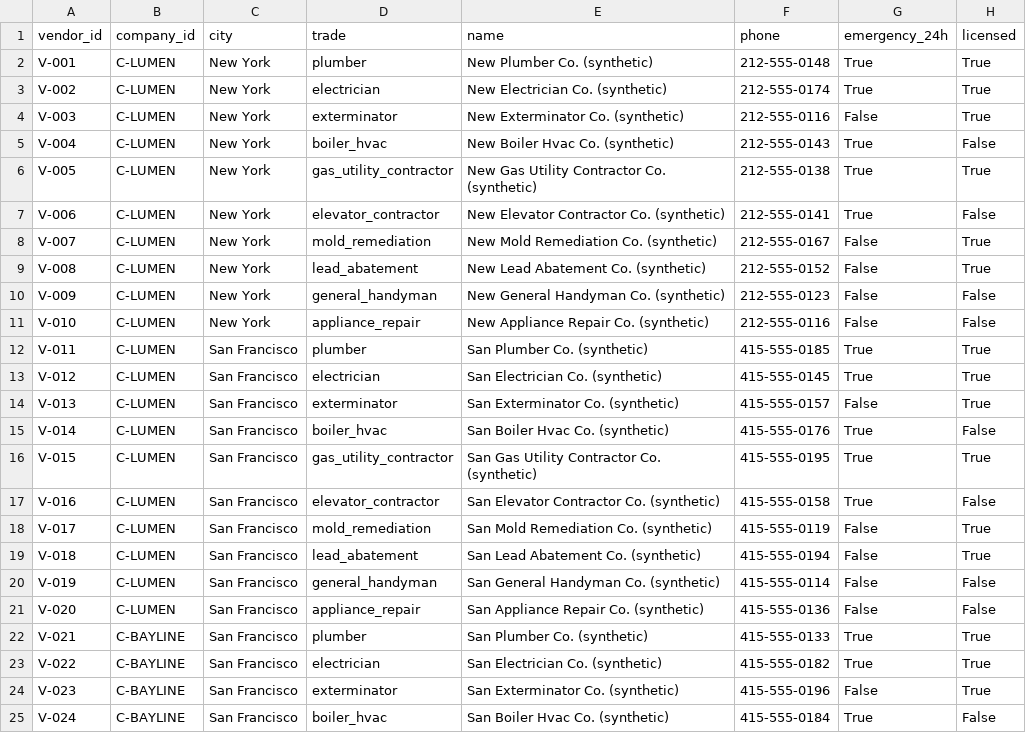
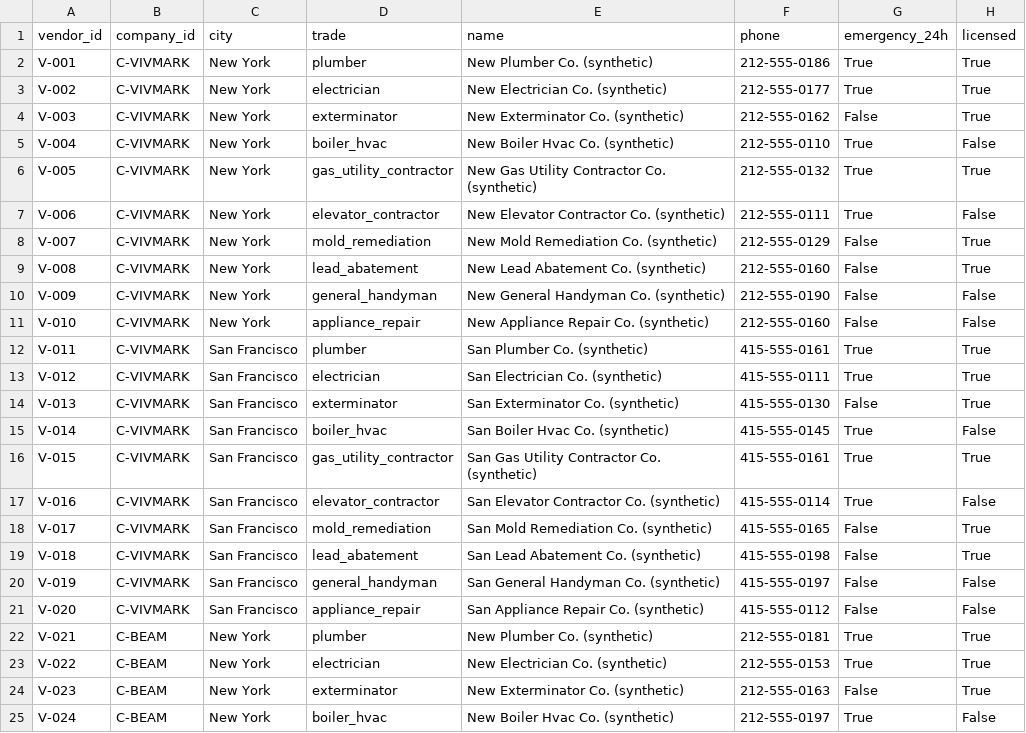
Before and after one commit to yjianpen/EliseAIPractice, a CSV file: data/synthetic/vendors.csv, drawn as a sheet; only a part is shown; the diff covers the shown part only.

```diff
--- a/data/synthetic/vendors.csv
+++ b/data/synthetic/vendors.csv
@@ -1,25 +1,25 @@
 vendor_id,company_id,city,trade,name,phone,emergency_24h,licensed
-V-001,C-LUMEN,New York,plumber,New Plumber Co. (synthetic),212-555-0148,True,True
-V-002,C-LUMEN,New York,electrician,New Electrician Co. (synthetic),212-555-0174,True,True
-V-003,C-LUMEN,New York,exterminator,New Exterminator Co. (synthetic),212-555-0116,False,True
-V-004,C-LUMEN,New York,boiler_hvac,New Boiler Hvac Co. (synthetic),212-555-0143,True,False
-V-005,C-LUMEN,New York,gas_utility_contractor,New Gas Utility Contractor Co. (synthetic),212-555-0138,True,True
-V-006,C-LUMEN,New York,elevator_contractor,New Elevator Contractor Co. (synthetic),212-555-0141,True,False
-V-007,C-LUMEN,New York,mold_remediation,New Mold Remediation Co. (synthetic),212-555-0167,False,True
-V-008,C-LUMEN,New York,lead_abatement,New Lead Abatement Co. (synthetic),212-555-0152,False,True
-V-009,C-LUMEN,New York,general_handyman,New General Handyman Co. (synthetic),212-555-0123,False,False
-V-010,C-LUMEN,New York,appliance_repair,New Appliance Repair Co. (synthetic),212-555-0116,False,False
-V-011,C-LUMEN,San Francisco,plumber,San Plumber Co. (synthetic),415-555-0185,True,True
-V-012,C-LUMEN,San Francisco,electrician,San Electrician Co. (synthetic),415-555-0145,True,True
-V-013,C-LUMEN,San Francisco,exterminator,San Exterminator Co. (synthetic),415-555-0157,False,True
-V-014,C-LUMEN,San Francisco,boiler_hvac,San Boiler Hvac Co. (synthetic),415-555-0176,True,False
-V-015,C-LUMEN,San Francisco,gas_utility_contractor,San Gas Utility Contractor Co. (synthetic),415-555-0195,True,True
-V-016,C-LUMEN,San Francisco,elevator_contractor,San Elevator Contractor Co. (synthetic),415-555-0158,True,False
-V-017,C-LUMEN,San Francisco,mold_remediation,San Mold Remediation Co. (synthetic),415-555-0119,False,True
-V-018,C-LUMEN,San Francisco,lead_abatement,San Lead Abatement Co. (synthetic),415-555-0194,False,True
-V-019,C-LUMEN,San Francisco,general_handyman,San General Handyman Co. (synthetic),415-555-0114,False,False
-V-020,C-LUMEN,San Francisco,appliance_repair,San Appliance Repair Co. (synthetic),415-555-0136,False,False
-V-021,C-BAYLINE,San Francisco,plumber,San Plumber Co. (synthetic),415-555-0133,True,True
-V-022,C-BAYLINE,San Francisco,electrician,San Electrician Co. (synthetic),415-555-0182,True,True
-V-023,C-BAYLINE,San Francisco,exterminator,San Exterminator Co. (synthetic),415-555-0196,False,True
-V-024,C-BAYLINE,San Francisco,boiler_hvac,San Boiler Hvac Co. (synthetic),415-555-0184,True,False
+V-001,C-VIVMARK,New York,plumber,New Plumber Co. (synthetic),212-555-0186,True,True
+V-002,C-VIVMARK,New York,electrician,New Electrician Co. (synthetic),212-555-0177,True,True
+V-003,C-VIVMARK,New York,exterminator,New Exterminator Co. (synthetic),212-555-0162,False,True
+V-004,C-VIVMARK,New York,boiler_hvac,New Boiler Hvac Co. (synthetic),212-555-0110,True,False
+V-005,C-VIVMARK,New York,gas_utility_contractor,New Gas Utility Contractor Co. (synthetic),212-555-0132,True,True
+V-006,C-VIVMARK,New York,elevator_contractor,New Elevator Contractor Co. (synthetic),212-555-0111,True,False
+V-007,C-VIVMARK,New York,mold_remediation,New Mold Remediation Co. (synthetic),212-555-0129,False,True
+V-008,C-VIVMARK,New York,lead_abatement,New Lead Abatement Co. (synthetic),212-555-0160,False,True
+V-009,C-VIVMARK,New York,general_handyman,New General Handyman Co. (synthetic),212-555-0190,False,False
+V-010,C-VIVMARK,New York,appliance_repair,New Appliance Repair Co. (synthetic),212-555-0160,False,False
+V-011,C-VIVMARK,San Francisco,plumber,San Plumber Co. (synthetic),415-555-0161,True,True
+V-012,C-VIVMARK,San Francisco,electrician,San Electrician Co. (synthetic),415-555-0111,True,True
+V-013,C-VIVMARK,San Francisco,exterminator,San Exterminator Co. (synthetic),415-555-0130,False,True
+V-014,C-VIVMARK,San Francisco,boiler_hvac,San Boiler Hvac Co. (synthetic),415-555-0145,True,False
+V-015,C-VIVMARK,San Francisco,gas_utility_contractor,San Gas Utility Contractor Co. (synthetic),415-555-0161,True,True
+V-016,C-VIVMARK,San Francisco,elevator_contractor,San Elevator Contractor Co. (synthetic),415-555-0114,True,False
+V-017,C-VIVMARK,San Francisco,mold_remediation,San Mold Remediation Co. (synthetic),415-555-0165,False,True
+V-018,C-VIVMARK,San Francisco,lead_abatement,San Lead Abatement Co. (synthetic),415-555-0198,False,True
+V-019,C-VIVMARK,San Francisco,general_handyman,San General Handyman Co. (synthetic),415-555-0197,False,False
+V-020,C-VIVMARK,San Francisco,appliance_repair,San Appliance Repair Co. (synthetic),415-555-0112,False,False
+V-021,C-BEAM,New York,plumber,New Plumber Co. (synthetic),212-555-0181,True,True
+V-022,C-BEAM,New York,electrician,New Electrician Co. (synthetic),212-555-0153,True,True
+V-023,C-BEAM,New York,exterminator,New Exterminator Co. (synthetic),212-555-0163,False,True
+V-024,C-BEAM,New York,boiler_hvac,New Boiler Hvac Co. (synthetic),212-555-0197,True,False
```
Also changed, not shown: 10 added rows and 24 edited cells elsewhere in this file, data/synthetic/companies.csv, data/synthetic/properties.csv, 19 other files.
